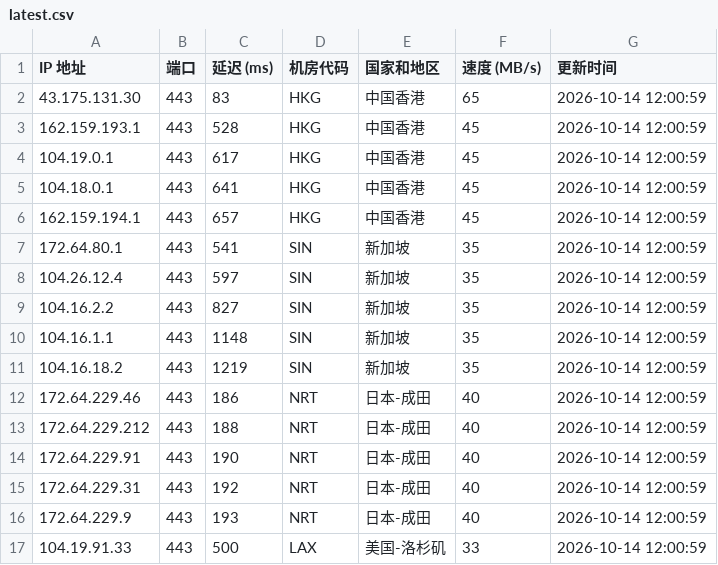
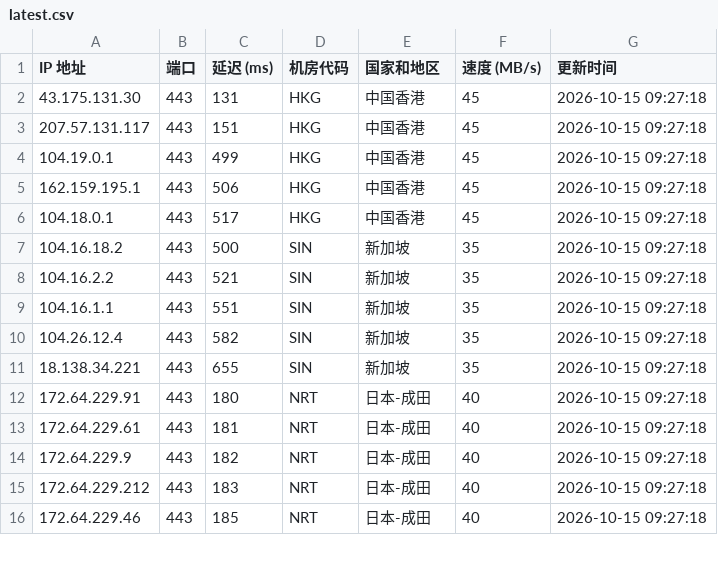
Before and after one commit to lizhiwei0608/router, a CSV file: latest.csv, drawn as a sheet; only a part is shown; the diff covers the shown part only.

```diff
--- a/latest.csv
+++ b/latest.csv
@@ -1,17 +1,16 @@
 IP 地址,端口,延迟 (ms),机房代码,国家和地区,速度 (MB/s),更新时间
-43.175.131.30,443,83,HKG,中国香港,65,2026-10-14 12:00:59
-162.159.193.1,443,528,HKG,中国香港,45,2026-10-14 12:00:59
-104.19.0.1,443,617,HKG,中国香港,45,2026-10-14 12:00:59
-104.18.0.1,443,641,HKG,中国香港,45,2026-10-14 12:00:59
-162.159.194.1,443,657,HKG,中国香港,45,2026-10-14 12:00:59
-172.64.80.1,443,541,SIN,新加坡,35,2026-10-14 12:00:59
-104.26.12.4,443,597,SIN,新加坡,35,2026-10-14 12:00:59
-104.16.2.2,443,827,SIN,新加坡,35,2026-10-14 12:00:59
-104.16.1.1,443,1148,SIN,新加坡,35,2026-10-14 12:00:59
-104.16.18.2,443,1219,SIN,新加坡,35,2026-10-14 12:00:59
-172.64.229.46,443,186,NRT,日本-成田,40,2026-10-14 12:00:59
-172.64.229.212,443,188,NRT,日本-成田,40,2026-10-14 12:00:59
-172.64.229.91,443,190,NRT,日本-成田,40,2026-10-14 12:00:59
-172.64.229.31,443,192,NRT,日本-成田,40,2026-10-14 12:00:59
-172.64.229.9,443,193,NRT,日本-成田,40,2026-10-14 12:00:59
-104.19.91.33,443,500,LAX,美国-洛杉矶,33,2026-10-14 12:00:59
+43.175.131.30,443,131,HKG,中国香港,45,2026-10-15 09:27:18
+207.57.131.117,443,151,HKG,中国香港,45,2026-10-15 09:27:18
+104.19.0.1,443,499,HKG,中国香港,45,2026-10-15 09:27:18
+162.159.195.1,443,506,HKG,中国香港,45,2026-10-15 09:27:18
+104.18.0.1,443,517,HKG,中国香港,45,2026-10-15 09:27:18
+104.16.18.2,443,500,SIN,新加坡,35,2026-10-15 09:27:18
+104.16.2.2,443,521,SIN,新加坡,35,2026-10-15 09:27:18
+104.16.1.1,443,551,SIN,新加坡,35,2026-10-15 09:27:18
+104.26.12.4,443,582,SIN,新加坡,35,2026-10-15 09:27:18
+18.138.34.221,443,655,SIN,新加坡,35,2026-10-15 09:27:18
+172.64.229.91,443,180,NRT,日本-成田,40,2026-10-15 09:27:18
+172.64.229.61,443,181,NRT,日本-成田,40,2026-10-15 09:27:18
+172.64.229.9,443,182,NRT,日本-成田,40,2026-10-15 09:27:18
+172.64.229.212,443,183,NRT,日本-成田,40,2026-10-15 09:27:18
+172.64.229.46,443,185,NRT,日本-成田,40,2026-10-15 09:27:18
```
Also changed, not shown: 2 added rows, 1 removed row and 17 edited cells elsewhere in this file, 1 other file.
